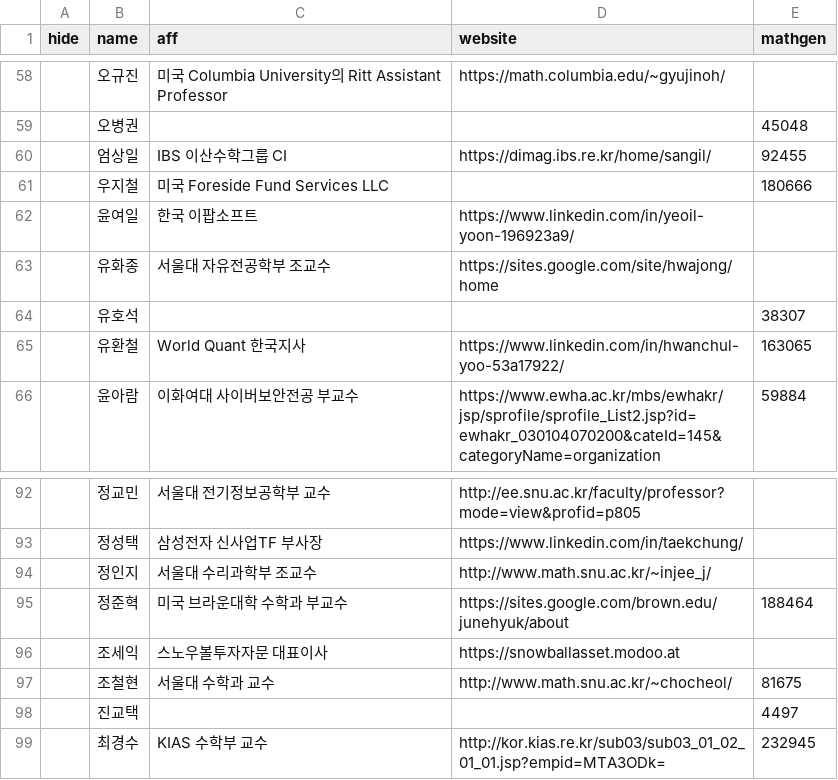
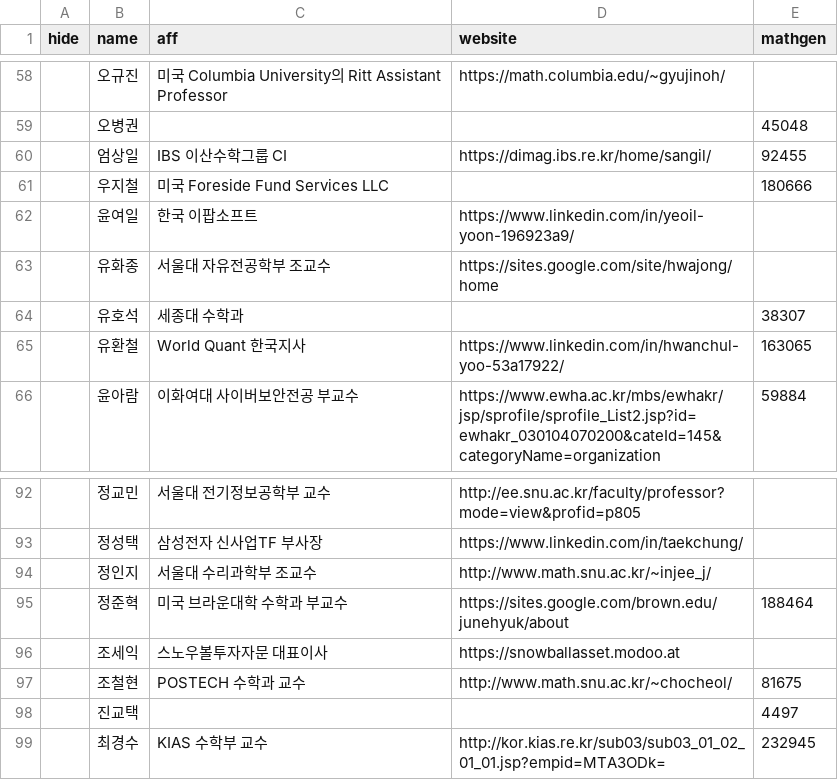
Before and after one commit to imo-korea/imo-korea.github.io, a CSV file: _data/people.csv, drawn as a sheet; only a part is shown, gaps mark what is left out.

```diff
--- a/_data/people.csv
+++ b/_data/people.csv
@@ -63,3 +63,3 @@ hide,name,aff,website,mathgen
 ,유화종,서울대 자유전공학부 조교수,https://sites.google.com/site/hwajong/home,
-,유호석,,,38307
+,유호석,세종대 수학과,,38307
 ,유환철,World Quant 한국지사,https://www.linkedin.com/in/hwanchul-yoo-53a17922/,163065
@@ -96,3 +96,3 @@ hide,name,aff,website,mathgen
 ,조세익,스노우볼투자자문 대표이사,https://snowballasset.modoo.at,
-,조철현,서울대 수학과 교수,http://www.math.snu.ac.kr/~chocheol/,81675
+,조철현,POSTECH 수학과 교수,http://www.math.snu.ac.kr/~chocheol/,81675
 ,진교택,,,4497
```
Also changed, not shown: 1 other file.
